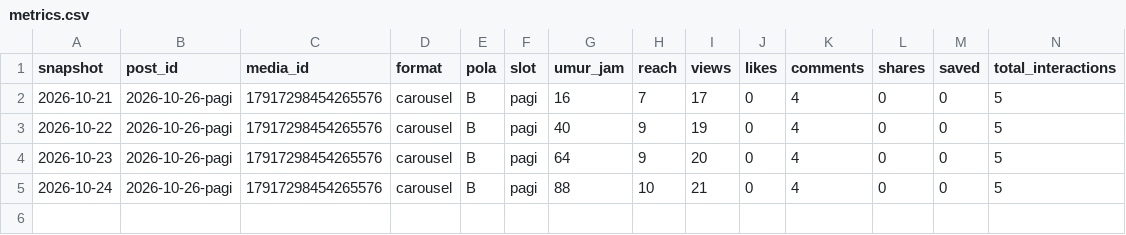
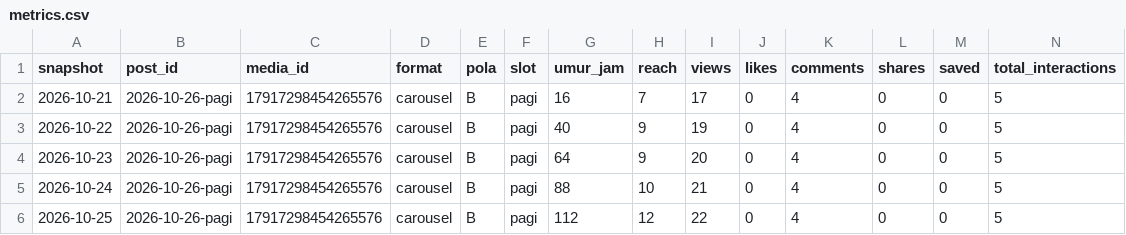
Before and after one commit to Nara-edu26/nara-autopilot, a CSV file: data/metrics.csv, drawn as a sheet; only a part is shown; rows hold the shown columns only; the diff names each change by its address in the sheet, - before the commit and + after, or states it on an @@ line.

```diff
--- a/data/metrics.csv
+++ b/data/metrics.csv
+row 6: 2026-10-25 | 2026-10-26-pagi | 17917298454265576 | carousel | B | pagi | 112 | 12 | 22 | 0 | 4 | 0 | 0 | 5
```
Also changed, not shown: data/ringkasan_post.csv, 2 other files.
